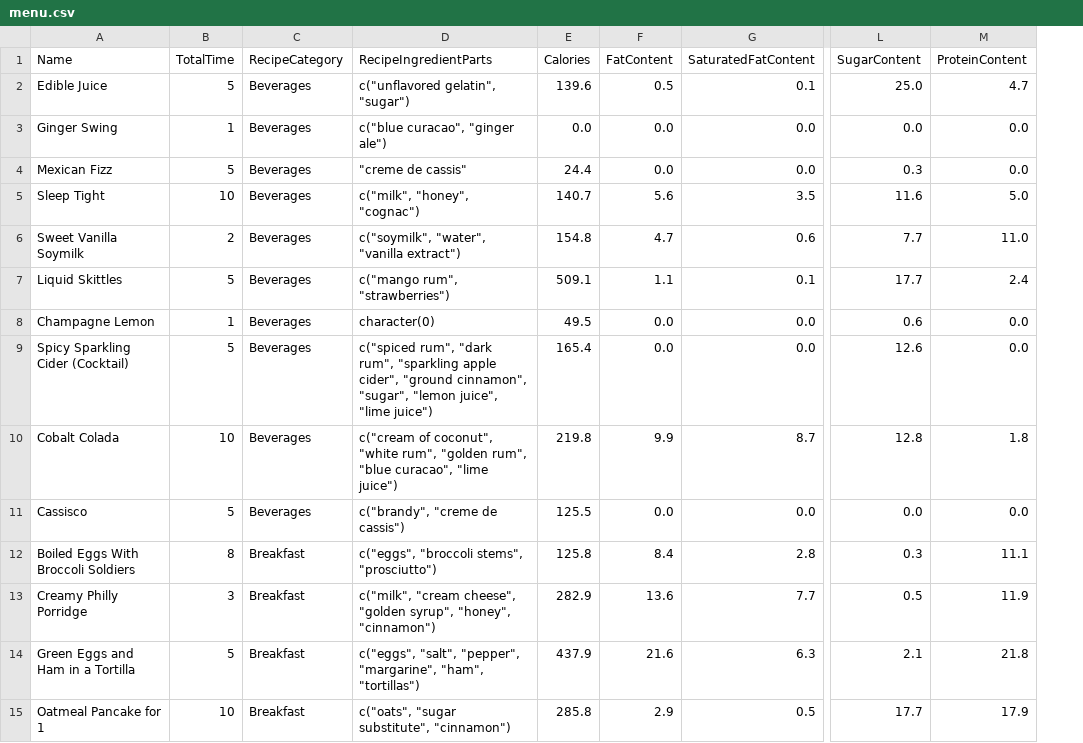
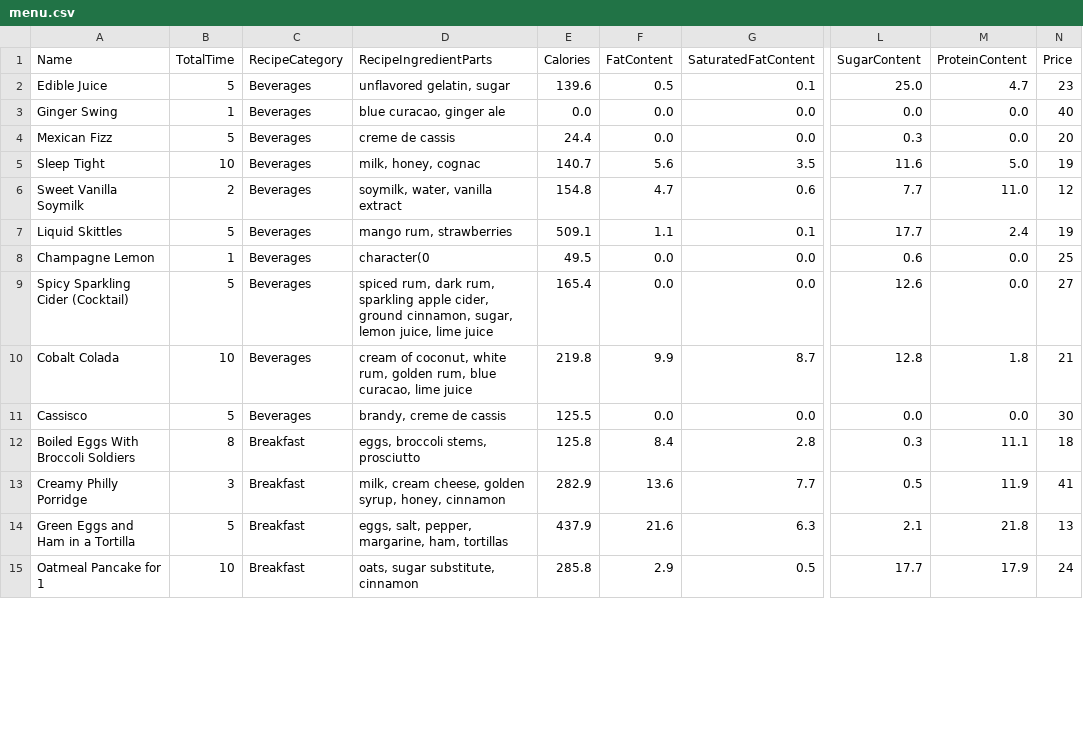
Before and after one commit to anass17/Fluxia, a CSV file: backend/data/csv/menu.csv, drawn as a sheet; only a part is shown, gaps mark what is left out; the diff covers the shown part only; the diff names each change by its address in the sheet, - before the commit and + after, or states it on an @@ line.

```diff
--- a/backend/data/csv/menu.csv
+++ b/backend/data/csv/menu.csv
+column N (Price), rows 2-15: 23 | 40 | 20 | 19 | 12 | 19 | 25 | 27 | 21 | 30 | 18 | 41 | 13 | 24
-D2 (RecipeIngredientParts): c("unflavored gelatin", "sugar")
+D2 (RecipeIngredientParts): unflavored gelatin, sugar
-D3 (RecipeIngredientParts): c("blue curacao", "ginger ale")
+D3 (RecipeIngredientParts): blue curacao, ginger ale
-D4 (RecipeIngredientParts): "creme de cassis"
+D4 (RecipeIngredientParts): creme de cassis
-D5 (RecipeIngredientParts): c("milk", "honey", "cognac")
+D5 (RecipeIngredientParts): milk, honey, cognac
-D6 (RecipeIngredientParts): c("soymilk", "water", "vanilla extract")
+D6 (RecipeIngredientParts): soymilk, water, vanilla extract
-D7 (RecipeIngredientParts): c("mango rum", "strawberries")
+D7 (RecipeIngredientParts): mango rum, strawberries
-D8 (RecipeIngredientParts): character(0)
+D8 (RecipeIngredientParts): character(0
-D9 (RecipeIngredientParts): c("spiced rum", "dark rum", "sparkling apple cider", "ground cinnamon", "sugar", "lemon juice", "lime juice")
+D9 (RecipeIngredientParts): spiced rum, dark rum, sparkling apple cider, ground cinnamon, sugar, lemon juice, lime juice
-D10 (RecipeIngredientParts): c("cream of coconut", "white rum", "golden rum", "blue curacao", "lime juice")
+D10 (RecipeIngredientParts): cream of coconut, white rum, golden rum, blue curacao, lime juice
-D11 (RecipeIngredientParts): c("brandy", "creme de cassis")
+D11 (RecipeIngredientParts): brandy, creme de cassis
-D12 (RecipeIngredientParts): c("eggs", "broccoli stems", "prosciutto")
+D12 (RecipeIngredientParts): eggs, broccoli stems, prosciutto
-D13 (RecipeIngredientParts): c("milk", "cream cheese", "golden syrup", "honey", "cinnamon")
+D13 (RecipeIngredientParts): milk, cream cheese, golden syrup, honey, cinnamon
-D14 (RecipeIngredientParts): c("eggs", "salt", "pepper", "margarine", "ham", "tortillas")
+D14 (RecipeIngredientParts): eggs, salt, pepper, margarine, ham, tortillas
-D15 (RecipeIngredientParts): c("oats", "sugar substitute", "cinnamon")
+D15 (RecipeIngredientParts): oats, sugar substitute, cinnamon
```
Also changed, not shown: 46 edited cells elsewhere in this file, 15 other files.
